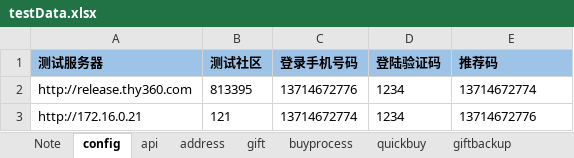
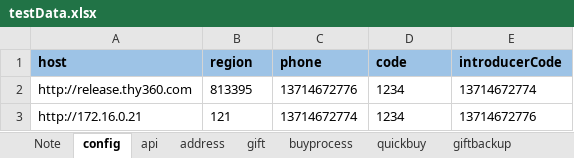
Before and after one commit to ZZHH7890/restassured_tryapi, an Excel workbook: restassuredapi/ExcelForData/testData.xlsx, sheet config, drawn as a sheet; values as stored, in another font and other column widths than the file's, no borders; removed rows and columns are numbered as before the commit, all else as after; the diff names each change by its address in the sheet, - before the commit and + after, or states it on an @@ line.

```diff
--- a/restassuredapi/ExcelForData/testData.xlsx (sheet config)
+++ b/restassuredapi/ExcelForData/testData.xlsx (sheet config)
-row 1: 测试服务器 | 测试社区 | 登录手机号码 | 登陆验证码 | 推荐码
+row 1: host | region | phone | code | introducerCode
```
Also changed, not shown: sheet api, sheet Note, 15 other files.
